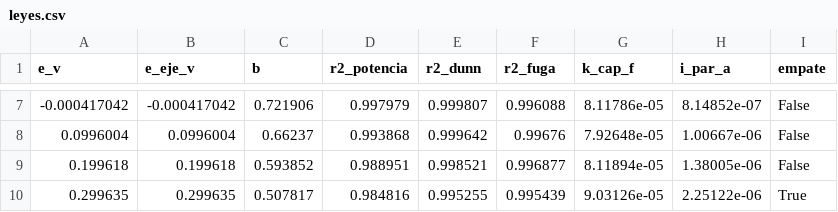
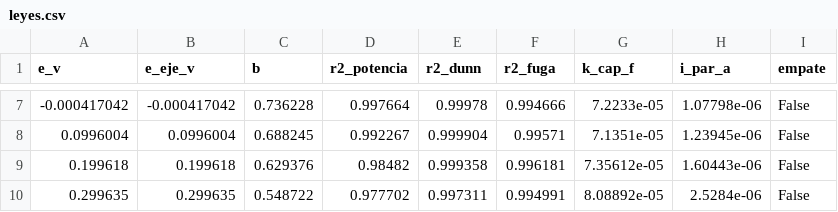
Before and after one commit to jimenelouis808/Cc, a CSV file: packages/ramancarbon/analisis_CV2/leyes.csv, drawn as a sheet; only a part is shown, gaps mark what is left out; the diff covers the shown part only.

```diff
--- a/packages/ramancarbon/analisis_CV2/leyes.csv
+++ b/packages/ramancarbon/analisis_CV2/leyes.csv
@@ -7,4 +7,4 @@ e_v,e_eje_v,b,r2_potencia,r2_dunn,r2_fuga,k_cap_f,i_par_a,empate
--0.000417042,-0.000417042,0.721906,0.997979,0.999807,0.996088,8.11786e-05,8.14852e-07,False
-0.0996004,0.0996004,0.66237,0.993868,0.999642,0.99676,7.92648e-05,1.00667e-06,False
-0.199618,0.199618,0.593852,0.988951,0.998521,0.996877,8.11894e-05,1.38005e-06,False
-0.299635,0.299635,0.507817,0.984816,0.995255,0.995439,9.03126e-05,2.25122e-06,True
+-0.000417042,-0.000417042,0.736228,0.997664,0.99978,0.994666,7.2233e-05,1.07798e-06,False
+0.0996004,0.0996004,0.688245,0.992267,0.999904,0.99571,7.1351e-05,1.23945e-06,False
+0.199618,0.199618,0.629376,0.98482,0.999358,0.996181,7.35612e-05,1.60443e-06,False
+0.299635,0.299635,0.548722,0.977702,0.997311,0.994991,8.08892e-05,2.5284e-06,False
```
Also changed, not shown: 30 edited cells elsewhere in this file, packages/ramancarbon/analisis_CV2/ciclos.csv, packages/ramancarbon/analisis_CV2/dunn.csv, 18 other files.
